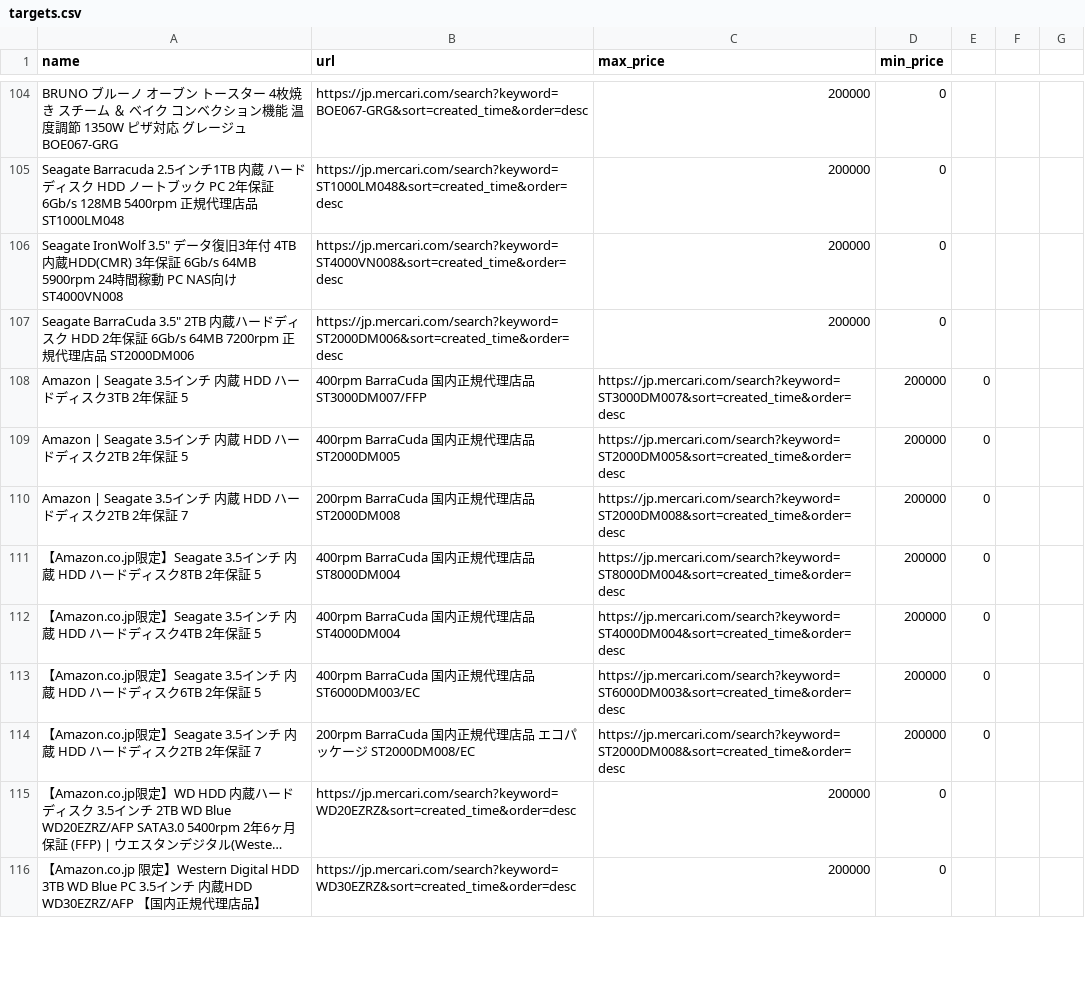
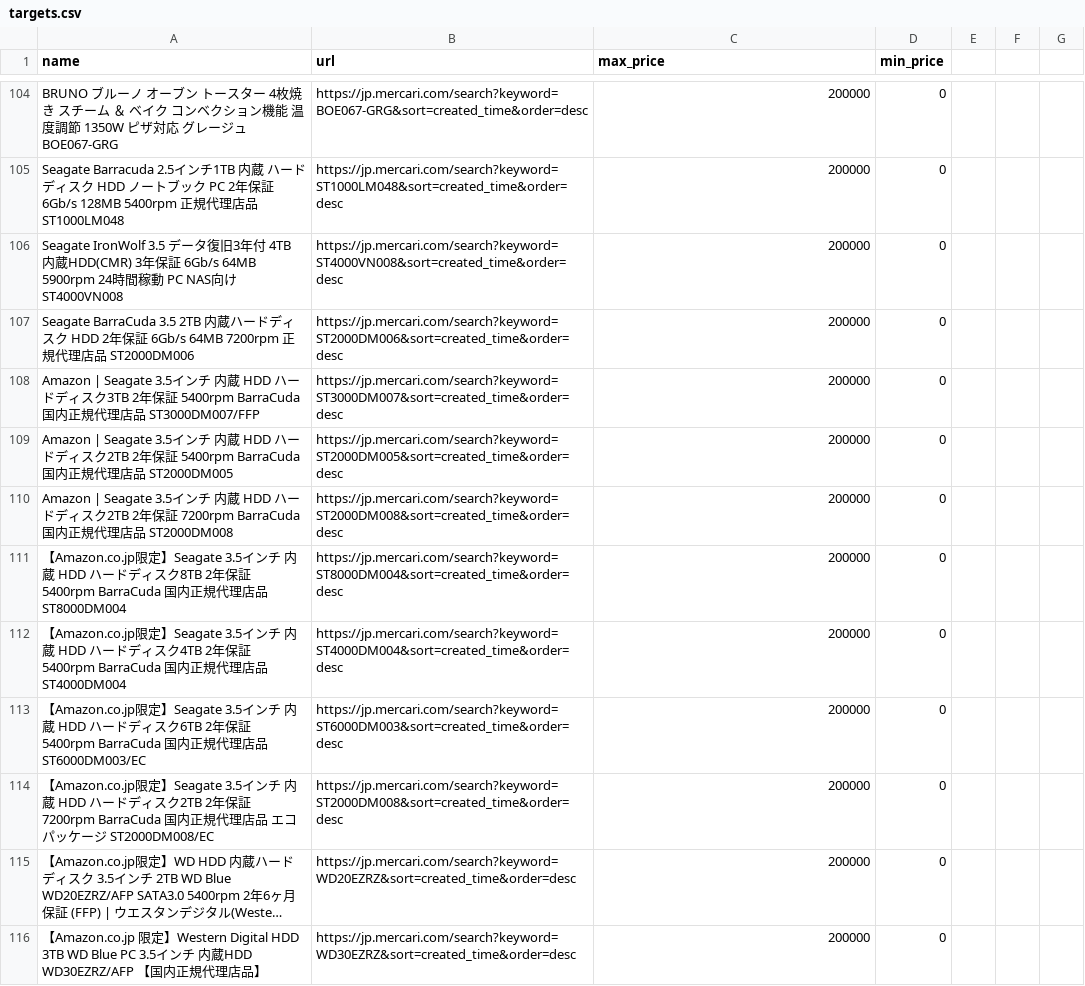
Before and after one commit to ootyuusoccer/mercari-watch, a CSV file: targets.csv, drawn as a sheet; only a part is shown, gaps mark what is left out; long unchanged cells end in …; removed rows and columns are numbered as before the commit, all else as after; the diff names each change by its address in the sheet, - before the commit and + after, or states it on an @@ line.

Commit message:
Update targets.csv

```diff
--- a/targets.csv
+++ b/targets.csv
-A106 (name): Seagate IronWolf 3.5" デー…
+A106 (name): Seagate IronWolf 3.5 デー…
-A107 (name): Seagate BarraCuda 3.5" 2TB 内…
+A107 (name): Seagate BarraCuda 3.5 2TB 内…
-row 108: Amazon | Seagate 3.5インチ 内蔵 HDD ハードディスク3TB 2年保証 5 | 400rpm BarraCuda 国内正規代理店品 ST3000DM007/FFP | https://jp.mercari.com/search?keyword=ST3000DM007&sort=created_time&order=desc | 200000 | 0
-row 109: Amazon | Seagate 3.5インチ 内蔵 HDD ハードディスク2TB 2年保証 5 | 400rpm BarraCuda 国内正規代理店品 ST2000DM005 | https://jp.mercari.com/search?keyword=ST2000DM005&sort=created_time&order=desc | 200000 | 0
-row 110: Amazon | Seagate 3.5インチ 内蔵 HDD ハードディスク2TB 2年保証 7 | 200rpm BarraCuda 国内正規代理店品 ST2000DM008 | https://jp.mercari.com/search?keyword=ST2000DM008&sort=created_time&order=desc | 200000 | 0
-row 111: 【Amazon.co.jp限定】Seagate 3.5インチ 内蔵 HDD ハードディスク8TB 2年保証 5 | 400rpm BarraCuda 国内正規代理店品 ST8000DM004 | https://jp.mercari.com/search?keyword=ST8000DM004&sort=created_time&order=desc | 200000 | 0
-row 112: 【Amazon.co.jp限定】Seagate 3.5インチ 内蔵 HDD ハードディスク4TB 2年保証 5 | 400rpm BarraCuda 国内正規代理店品 ST4000DM004 | https://jp.mercari.com/search?keyword=ST4000DM004&sort=created_time&order=desc | 200000 | 0
-row 113: 【Amazon.co.jp限定】Seagate 3.5インチ 内蔵 HDD ハードディスク6TB 2年保証 5 | 400rpm BarraCuda 国内正規代理店品 ST6000DM003/EC | https://jp.mercari.com/search?keyword=ST6000DM003&sort=created_time&order=desc | 200000 | 0
-row 114: 【Amazon.co.jp限定】Seagate 3.5インチ 内蔵 HDD ハードディスク2TB 2年保証 7 | 200rpm BarraCuda 国内正規代理店品 エコパッケージ ST2000DM008/EC | https://jp.mercari.com/search?keyword=ST2000DM008&sort=created_time&order=desc | 200000 | 0
+row 108: Amazon | Seagate 3.5インチ 内蔵 HDD ハードディスク3TB 2年保証 5400rpm BarraCuda 国内正規代理店品 ST3000DM007/FFP | https://jp.mercari.com/search?keyword=ST3000DM007&sort=created_time&order=desc | 200000 | 0
+row 109: Amazon | Seagate 3.5インチ 内蔵 HDD ハードディスク2TB 2年保証 5400rpm BarraCuda 国内正規代理店品 ST2000DM005 | https://jp.mercari.com/search?keyword=ST2000DM005&sort=created_time&order=desc | 200000 | 0
+row 110: Amazon | Seagate 3.5インチ 内蔵 HDD ハードディスク2TB 2年保証 7200rpm BarraCuda 国内正規代理店品 ST2000DM008 | https://jp.mercari.com/search?keyword=ST2000DM008&sort=created_time&order=desc | 200000 | 0
+row 111: 【Amazon.co.jp限定】Seagate 3.5インチ 内蔵 HDD ハードディスク8TB 2年保証 5400rpm BarraCuda 国内正規代理店品 ST8000DM004 | https://jp.mercari.com/search?keyword=ST8000DM004&sort=created_time&order=desc | 200000 | 0
+row 112: 【Amazon.co.jp限定】Seagate 3.5インチ 内蔵 HDD ハードディスク4TB 2年保証 5400rpm BarraCuda 国内正規代理店品 ST4000DM004 | https://jp.mercari.com/search?keyword=ST4000DM004&sort=created_time&order=desc | 200000 | 0
+row 113: 【Amazon.co.jp限定】Seagate 3.5インチ 内蔵 HDD ハードディスク6TB 2年保証 5400rpm BarraCuda 国内正規代理店品 ST6000DM003/EC | https://jp.mercari.com/search?keyword=ST6000DM003&sort=created_time&order=desc | 200000 | 0
+row 114: 【Amazon.co.jp限定】Seagate 3.5インチ 内蔵 HDD ハードディスク2TB 2年保証 7200rpm BarraCuda 国内正規代理店品 エコパッケージ ST2000DM008/EC | https://jp.mercari.com/search?keyword=ST2000DM008&sort=created_time&order=desc | 200000 | 0
```
